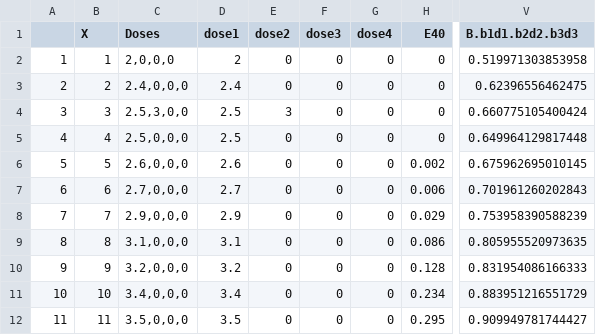
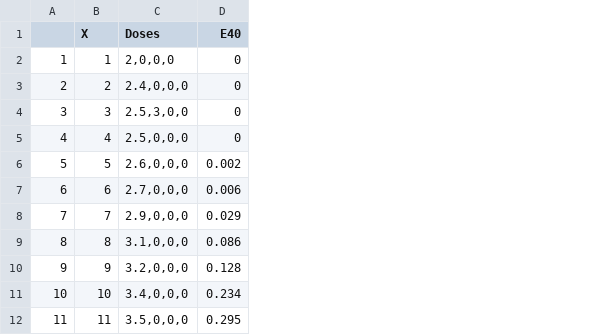
Before and after one commit to nopphons/MultiregimenPKPD, a CSV file: miley_output_56_doses.csv, drawn as a sheet; only a part is shown, gaps mark what is left out; the diff names each change by its address in the sheet, - before the commit and + after, or states it on an @@ line.

Commit message:
fixed ginger to miley

```diff
--- a/miley_output_56_doses.csv
+++ b/miley_output_56_doses.csv
-column D (dose1), rows 2-12: 2 | 2.4 | 2.5 | 2.5 | 2.6 | 2.7 | 2.9 | 3.1 | 3.2 | 3.4 | 3.5
-column E (dose2), rows 2-12: 0 | 0 | 3 | 0 | 0 | 0 | 0 | 0 | 0 | 0 | 0
-column F (dose3), rows 2-12: all 0
-column G (dose4), rows 2-12: all 0
-column V (B.b1d1.b2d2.b3d3), rows 2-12: 0.519971303853958 | 0.62396556462475 | 0.660775105400424 | 0.649964129817448 | 0.675962695010145 | 0.701961260202843 | 0.753958390588239 | 0.805955520973635 | 0.831954086166333 | 0.883951216551729 | 0.909949781744427
```
Also changed, not shown: 2 other files.
